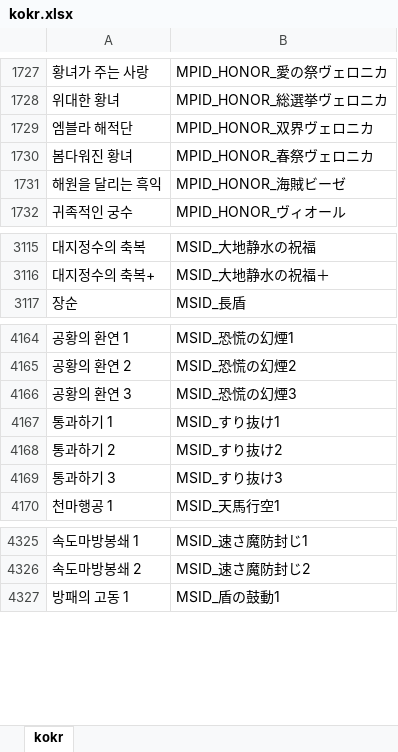
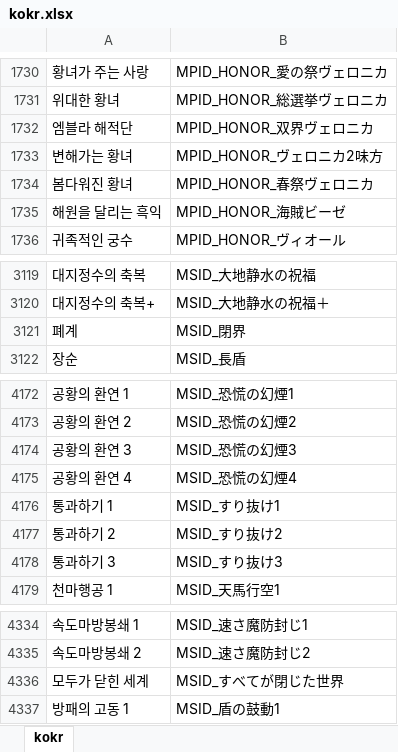
Before and after one commit to Cass07/fehbuilder_kokr, an Excel workbook: kokr.xlsx, sheet kokr, drawn as a sheet; only a part is shown, gaps mark what is left out; values as stored, in another font and other column widths than the file's, no borders; the diff covers the shown part only; the diff names each change by its address in the sheet, - before the commit and + after, or states it on an @@ line.

```diff
--- a/kokr.xlsx (sheet kokr)
+++ b/kokr.xlsx (sheet kokr)
+row 1733: 변해가는 황녀 | MPID_HONOR_ヴェロニカ2味方
+row 3121: 폐계 | MSID_閉界
+row 4175: 공황의 환연 4 | MSID_恐慌の幻煙4
+row 4336: 모두가 닫힌 세계 | MSID_すべてが閉じた世界
```
Also changed, not shown: 6 added rows and 3 edited cells elsewhere in this sheet, 1 other file.
